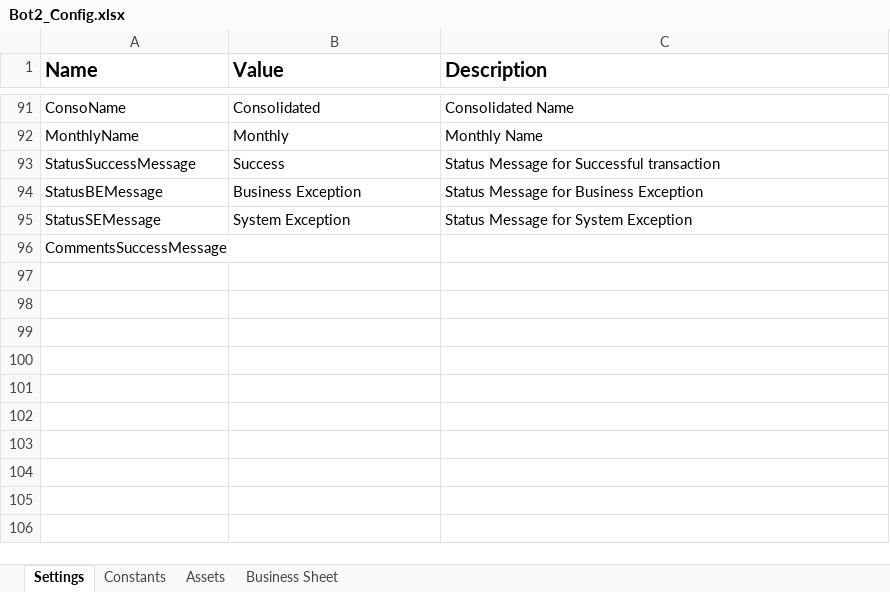
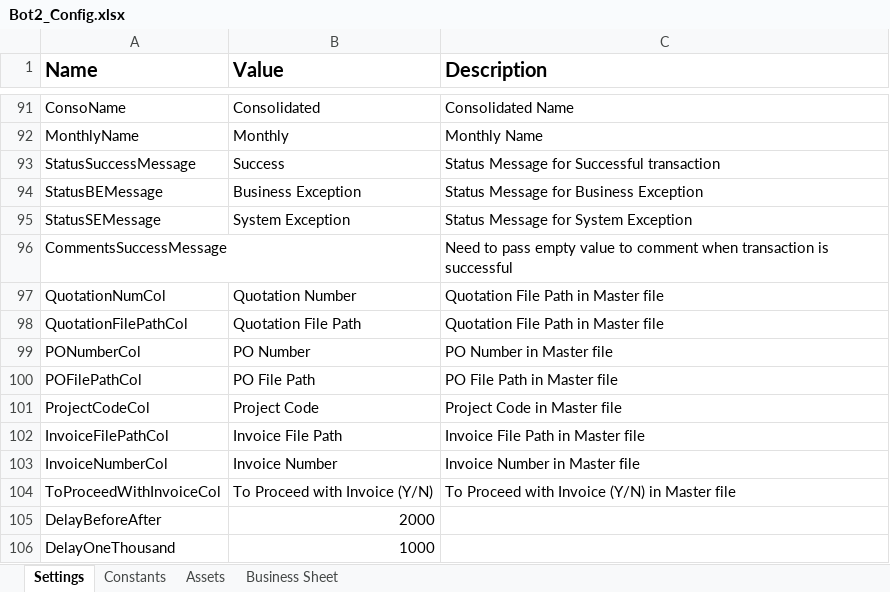
Before and after one commit to FBAP/https-github.com-FBAP-FBSG_RPA_HUPHIN_DO_INVOICE_BOT2, an Excel workbook: Data/Bot2_Config.xlsx, sheet Settings, drawn as a sheet; only a part is shown, gaps mark what is left out; values as stored, in another font and other column widths than the file's, no borders; the diff names each change by its address in the sheet, - before the commit and + after, or states it on an @@ line.

```diff
--- a/Data/Bot2_Config.xlsx (sheet Settings)
+++ b/Data/Bot2_Config.xlsx (sheet Settings)
-C96 (Description): (empty)
+C96 (Description): Need to pass empty value to comment when transaction is successful
+row 97: QuotationNumCol | Quotation Number | Quotation File Path in Master file
+row 98: QuotationFilePathCol | Quotation File Path | Quotation File Path in Master file
+row 99: PONumberCol | PO Number | PO Number in Master file
+row 100: POFilePathCol | PO File Path | PO File Path in Master file
+row 101: ProjectCodeCol | Project Code | Project Code in Master file
+row 102: InvoiceFilePathCol | Invoice File Path | Invoice File Path in Master file
+row 103: InvoiceNumberCol | Invoice Number | Invoice Number in Master file
+row 104: ToProceedWithInvoiceCol | To Proceed with Invoice (Y/N) | To Proceed with Invoice (Y/N) in Master file
+row 105: DelayBeforeAfter | 2000
+row 106: DelayOneThousand | 1000
```
Also changed, not shown: Data/Input/ScheduleDetails_Bot2.xlsx, 55 other files.
